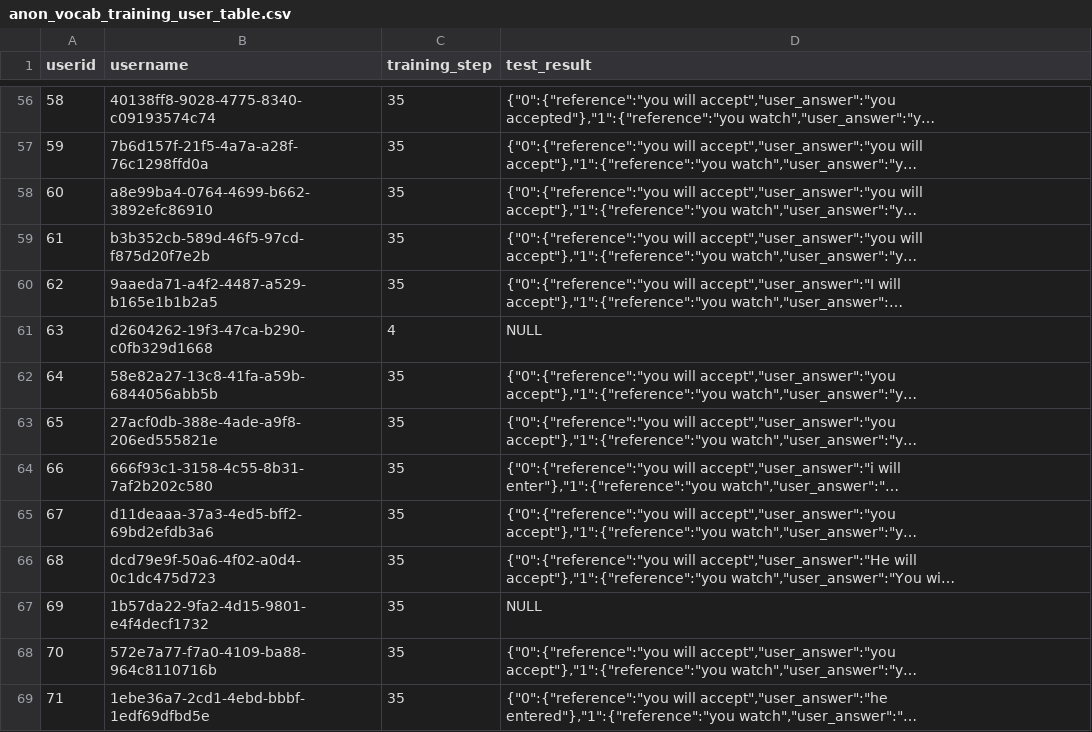
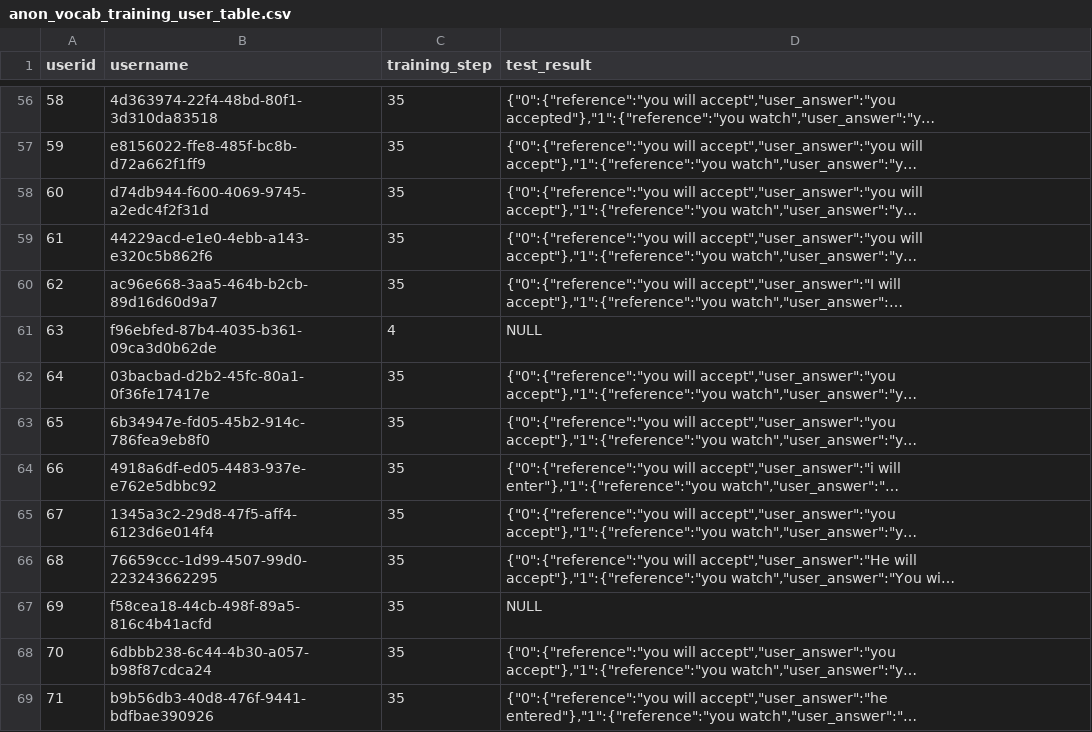
Before and after one commit to arendu-zz/vocab-trainer-experiments, a CSV file: data/anon_vocab_training_user_table.csv, drawn as a sheet; only a part is shown, gaps mark what is left out; long unchanged cells end in …; the diff covers the shown part only; the diff names each change by its address in the sheet, - before the commit and + after, or states it on an @@ line.

```diff
--- a/data/anon_vocab_training_user_table.csv
+++ b/data/anon_vocab_training_user_table.csv
-B56 (username): 40138ff8-9028-4775-8340-c09193574c74
+B56 (username): 4d363974-22f4-48bd-80f1-3d310da83518
-B57 (username): 7b6d157f-21f5-4a7a-a28f-76c1298ffd0a
+B57 (username): e8156022-ffe8-485f-bc8b-d72a662f1ff9
-B58 (username): a8e99ba4-0764-4699-b662-3892efc86910
+B58 (username): d74db944-f600-4069-9745-a2edc4f2f31d
-B59 (username): b3b352cb-589d-46f5-97cd-f875d20f7e2b
+B59 (username): 44229acd-e1e0-4ebb-a143-e320c5b862f6
-B60 (username): 9aaeda71-a4f2-4487-a529-b165e1b1b2a5
+B60 (username): ac96e668-3aa5-464b-b2cb-89d16d60d9a7
-B61 (username): d2604262-19f3-47ca-b290-c0fb329d1668
+B61 (username): f96ebfed-87b4-4035-b361-09ca3d0b62de
-B62 (username): 58e82a27-13c8-41fa-a59b-6844056abb5b
+B62 (username): 03bacbad-d2b2-45fc-80a1-0f36fe17417e
-B63 (username): 27acf0db-388e-4ade-a9f8-206ed555821e
+B63 (username): 6b34947e-fd05-45b2-914c-786fea9eb8f0
-B64 (username): 666f93c1-3158-4c55-8b31-7af2b202c580
+B64 (username): 4918a6df-ed05-4483-937e-e762e5dbbc92
-B65 (username): d11deaaa-37a3-4ed5-bff2-69bd2efdb3a6
+B65 (username): 1345a3c2-29d8-47f5-aff4-6123d6e014f4
-B66 (username): dcd79e9f-50a6-4f02-a0d4-0c1dc475d723
+B66 (username): 76659ccc-1d99-4507-99d0-223243662295
-B67 (username): 1b57da22-9fa2-4d15-9801-e4f4decf1732
+B67 (username): f58cea18-44cb-498f-89a5-816c4b41acfd
-B68 (username): 572e7a77-f7a0-4109-ba88-964c8110716b
+B68 (username): 6dbbb238-6c44-4b30-a057-b98f87cdca24
-B69 (username): 1ebe36a7-2cd1-4ebd-bbbf-1edf69dfbd5e
+B69 (username): b9b56db3-40d8-476f-9441-bdfbae390926
```
Also changed, not shown: 166 edited cells elsewhere in this file, data/anon_vocab_training_user_records.csv.
